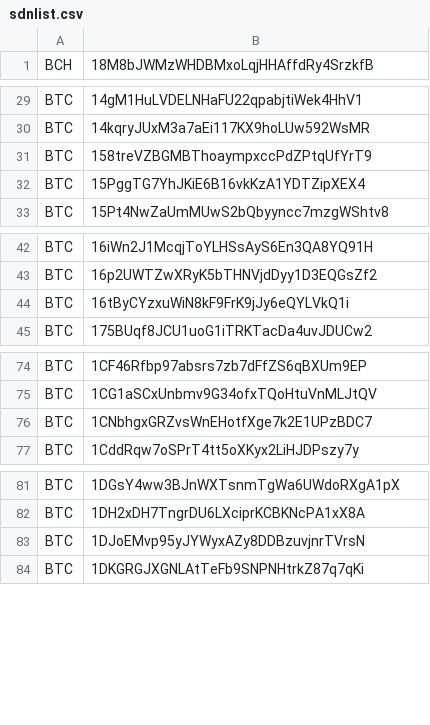
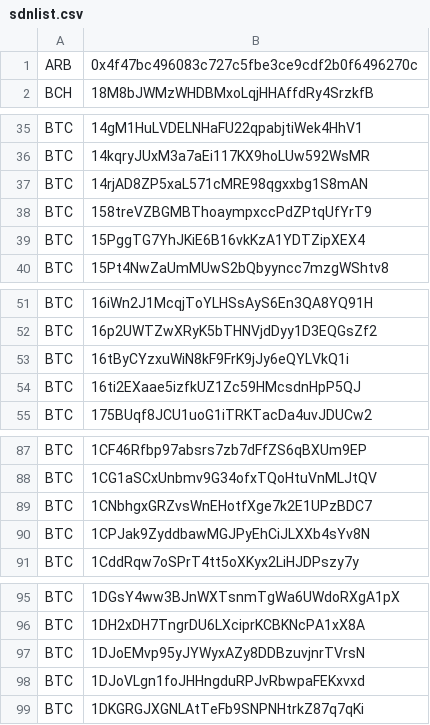
Before and after one commit to CYBAVO/Cryptocurrency_Sanction_List, a CSV file: sdnlist.csv, drawn as a sheet; only a part is shown, gaps mark what is left out; the diff covers the shown part only; the diff names each change by its address in the sheet, - before the commit and + after, or states it on an @@ line.

```diff
--- a/sdnlist.csv
+++ b/sdnlist.csv
+row 1: ARB | 0x4f47bc496083c727c5fbe3ce9cdf2b0f6496270c
+row 37: BTC | 14rjAD8ZP5xaL571cMRE98qgxxbg1S8mAN
+row 54: BTC | 16ti2EXaae5izfkUZ1Zc59HMcsdnHpP5QJ
+row 90: BTC | 1CPJak9ZyddbawMGJPyEhCiJLXXb4sYv8N
+row 98: BTC | 1DJoVLgn1foJHHngduRPJvRbwpaFEKxvxd
```
Also changed, not shown: 15 added rows elsewhere in this file, sdnlist_step1.csv, sdnlist_step2.csv, 1 other file.
